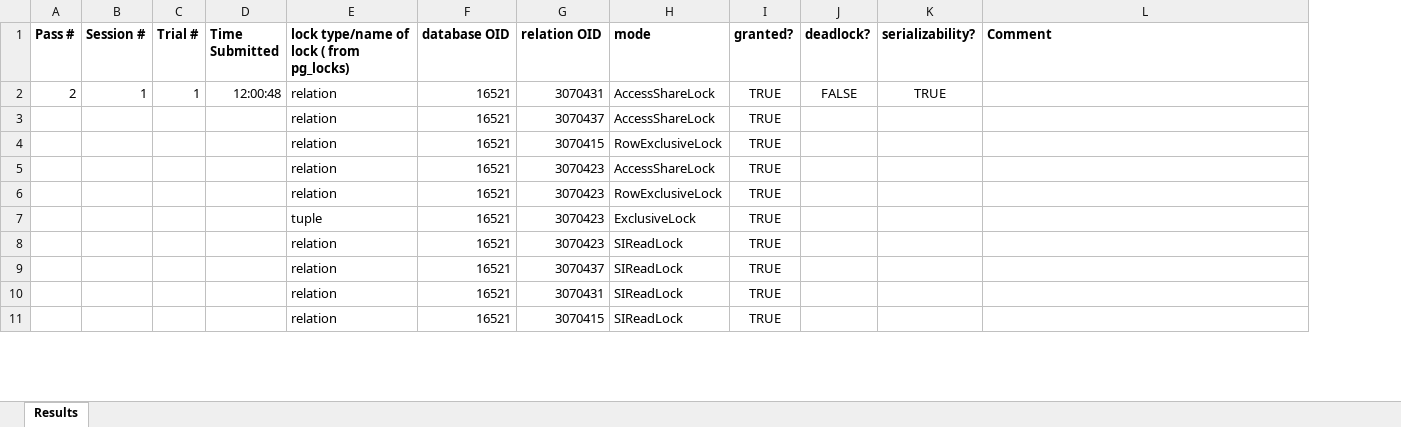
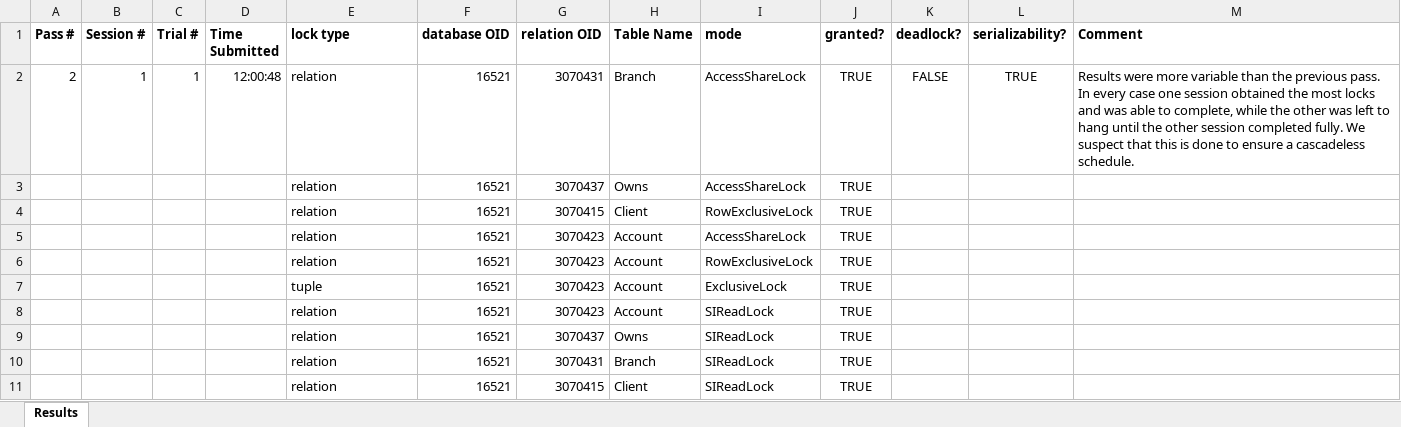
Before and after one commit to faubes/csi3130, an Excel workbook: Part D/Pass 2.xlsx, sheet Results, drawn as a sheet; only a part is shown; values as stored, in another font and other column widths than the file's, no borders; addresses are those after the commit; the diff names each change by its address in the sheet, - before the commit and + after, or states it on an @@ line.

Commit message:
Final submission for pass 2

```diff
--- a/Part D/Pass 2.xlsx (sheet Results)
+++ b/Part D/Pass 2.xlsx (sheet Results)
+column H (Table Name), rows 2-11: Branch | Owns | Client | Account | Account | Account | Account | Owns | Branch | Client
-E1: lock type/name of lock ( from pg_locks)
+E1: lock type
-M2 (Comment): (empty)
+M2 (Comment): Results were more variable than the previous pass. In every case one session obtained the most locks and was able to complete, while the other was left to hang until the other session completed fully. We suspect that this is done to ensure a cascadeless schedule.
```
